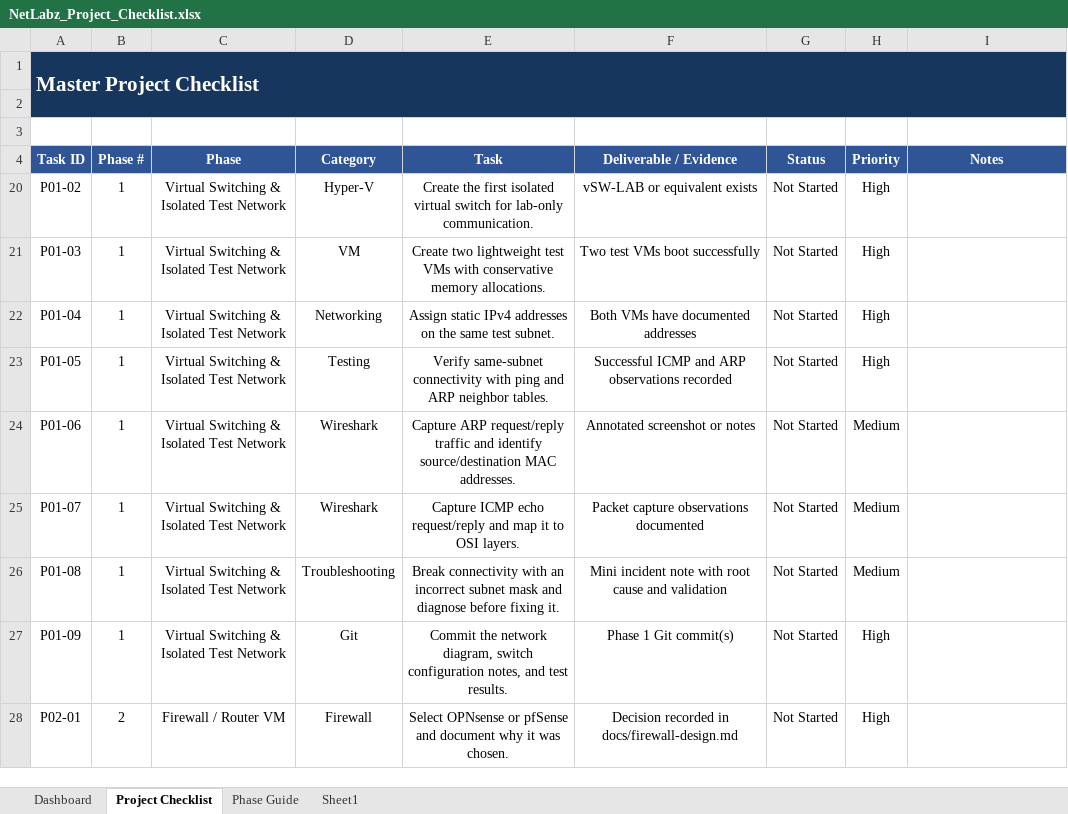
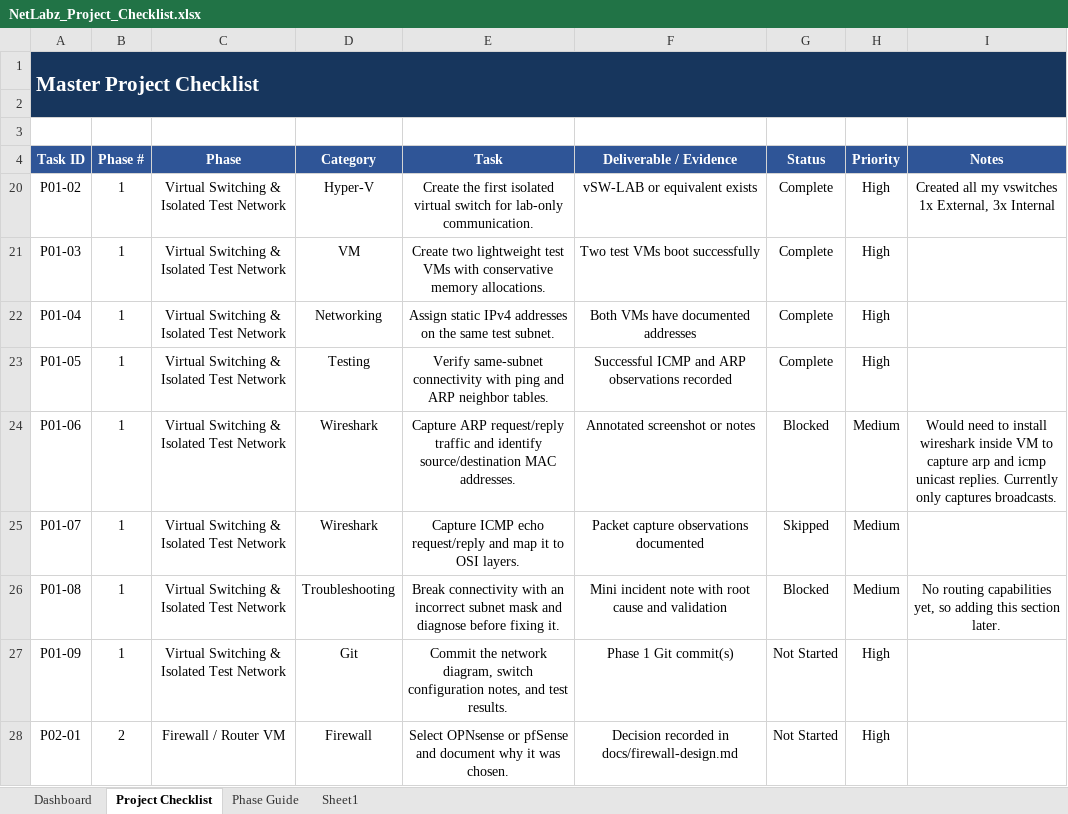
Before and after one commit to JGarza4903/NetLabz_Enterprise, an Excel workbook: NetLabz_Project_Checklist.xlsx, sheet Project Checklist, drawn as a sheet; only a part is shown; values as stored, in another font and other column widths than the file's, no borders; conditional formats and table styles not drawn; the diff names each change by its address in the sheet, - before the commit and + after, or states it on an @@ line.

Commit message:
restructured folder, updated checklist

```diff
--- a/NetLabz_Project_Checklist.xlsx (sheet Project Checklist)
+++ b/NetLabz_Project_Checklist.xlsx (sheet Project Checklist)
-G20:G23 (Status): Not Started
+G20:G23 (Status): Complete
-I20 (Notes): (empty)
+I20 (Notes): Created all my vswitches 1x External, 3x Internal
-G24 (Status): Not Started
+G24 (Status): Blocked
-I24 (Notes): (empty)
+I24 (Notes): Would need to install wireshark inside VM to capture arp and icmp unicast replies. Currently only captures broadcasts.
-G25 (Status): Not Started
+G25 (Status): Skipped
-G26 (Status): Not Started
+G26 (Status): Blocked
-I26 (Notes): (empty)
+I26 (Notes): No routing capabilities yet, so adding this section later.
```
Also changed, not shown: sheet Dashboard, 4 other files.
